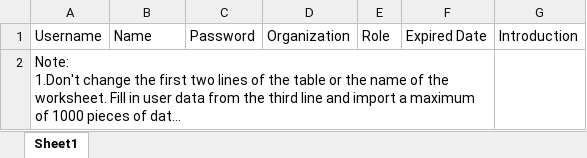
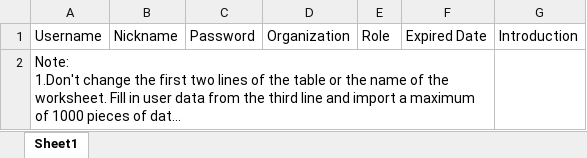
Before and after one commit to jiangxizhanzhi/mp, an Excel workbook: mp-auth/src/main/resources/excel/import_template_en.xlsx, sheet Sheet1, drawn as a sheet; long unchanged cells end in …; values as stored, in another font and other column widths than the file's, no borders; the diff names each change by its address in the sheet, - before the commit and + after, or states it on an @@ line.

```diff
--- a/mp-auth/src/main/resources/excel/import_template_en.xlsx (sheet Sheet1)
+++ b/mp-auth/src/main/resources/excel/import_template_en.xlsx (sheet Sheet1)
-B1: Name
+B1: Nickname
```
Also changed, not shown: mp-auth/src/main/resources/excel/import_template.xlsx, 16 other files.
